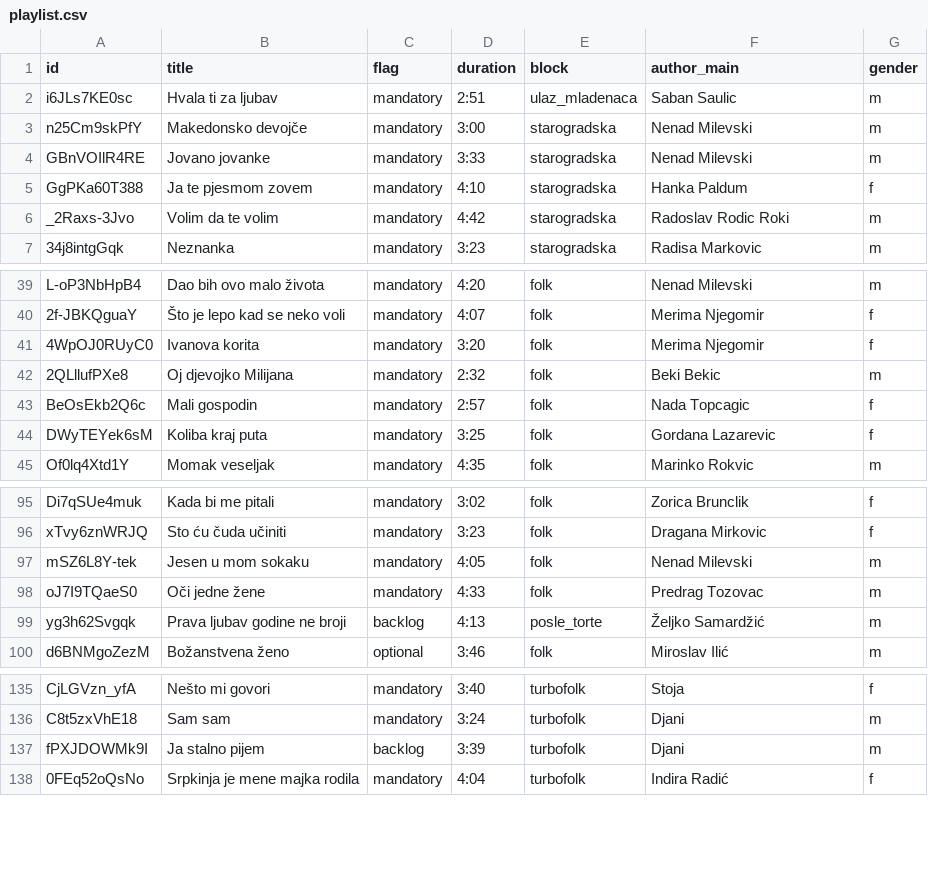
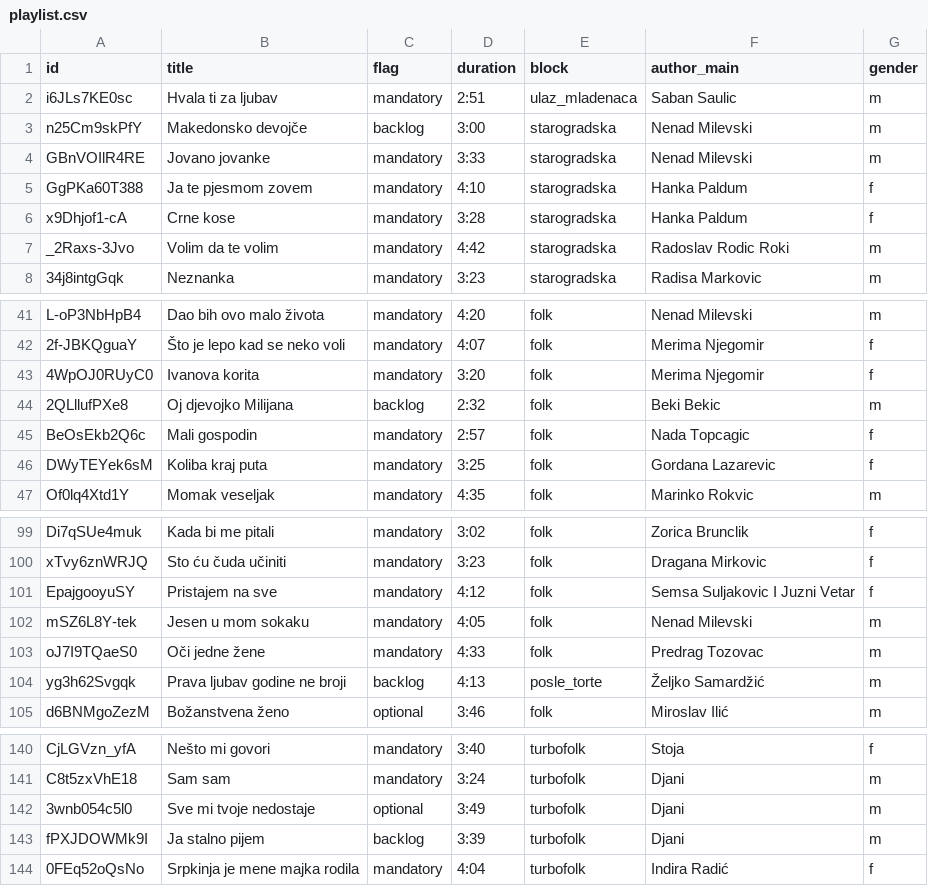
Before and after one commit to ToshKae/nesvil-raspored-pesama, a CSV file: playlist.csv, drawn as a sheet; only a part is shown, gaps mark what is left out; the diff covers the shown part only.

```diff
--- a/playlist.csv
+++ b/playlist.csv
@@ -2,5 +2,6 @@ id,title,flag,duration,block,author_main,gender
 i6JLs7KE0sc,Hvala ti za ljubav,mandatory,2:51,ulaz_mladenaca,Saban Saulic,m
-n25Cm9skPfY,Makedonsko devojče,mandatory,3:00,starogradska,Nenad Milevski,m
+n25Cm9skPfY,Makedonsko devojče,backlog,3:00,starogradska,Nenad Milevski,m
 GBnVOIlR4RE,Jovano jovanke,mandatory,3:33,starogradska,Nenad Milevski,m
 GgPKa60T388,Ja te pjesmom zovem,mandatory,4:10,starogradska,Hanka Paldum,f
+x9Dhjof1-cA,Crne kose,mandatory,3:28,starogradska,Hanka Paldum,f
 _2Raxs-3Jvo,Volim da te volim,mandatory,4:42,starogradska,Radoslav Rodic Roki,m
@@ -41,3 +43,3 @@ L-oP3NbHpB4,Dao bih ovo malo života,mandatory,4:20,folk,Nenad Milevski,m
 4WpOJ0RUyC0,Ivanova korita,mandatory,3:20,folk,Merima Njegomir,f
-2QLllufPXe8,Oj djevojko Milijana,mandatory,2:32,folk,Beki Bekic,m
+2QLllufPXe8,Oj djevojko Milijana,backlog,2:32,folk,Beki Bekic,m
 BeOsEkb2Q6c,Mali gospodin,mandatory,2:57,folk,Nada Topcagic,f
@@ -96,2 +100,3 @@ Di7qSUe4muk,Kada bi me pitali,mandatory,3:02,folk,Zorica Brunclik,f
 xTvy6znWRJQ,Sto ću čuda učiniti,mandatory,3:23,folk,Dragana Mirkovic,f
+EpajgooyuSY,Pristajem na sve,mandatory,4:12,folk,Semsa Suljakovic I Juzni Vetar,f
 mSZ6L8Y-tek,Jesen u mom sokaku,mandatory,4:05,folk,Nenad Milevski,m
@@ -136,2 +141,3 @@ CjLGVzn_yfA,Nešto mi govori,mandatory,3:40,turbofolk,Stoja,f
 C8t5zxVhE18,Sam sam,mandatory,3:24,turbofolk,Djani,m
+3wnb054c5l0,Sve mi tvoje nedostaje,optional,3:49,turbofolk,Djani,m
 fPXJDOWMk9I,Ja stalno pijem,backlog,3:39,turbofolk,Djani,m
```
Also changed, not shown: 9 added rows, 6 removed rows and 2 edited cells elsewhere in this file, blocks.csv.
